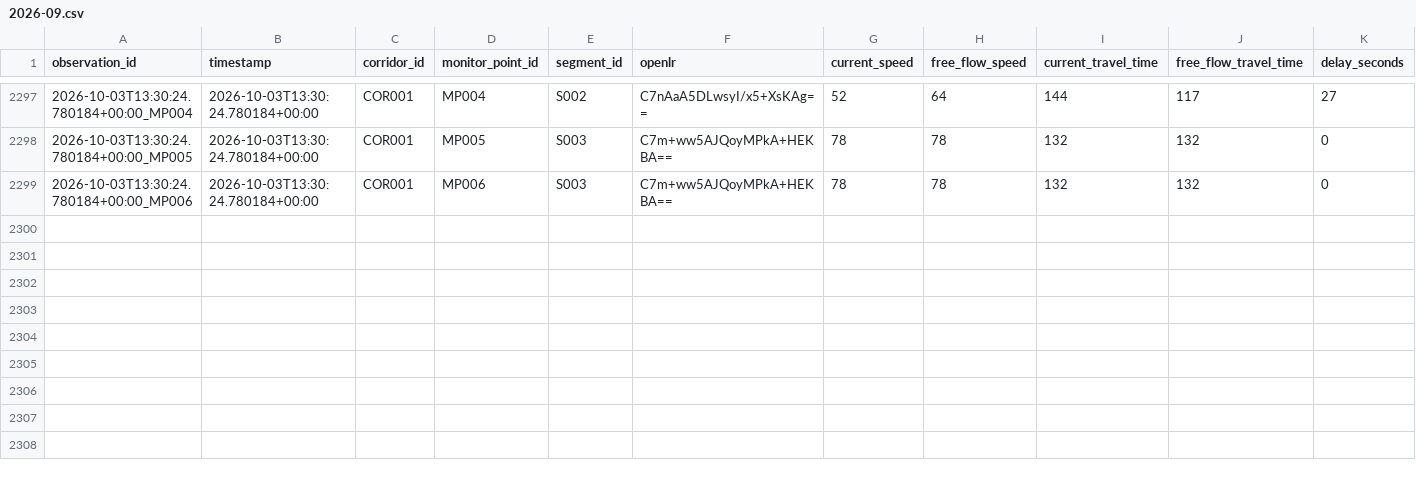
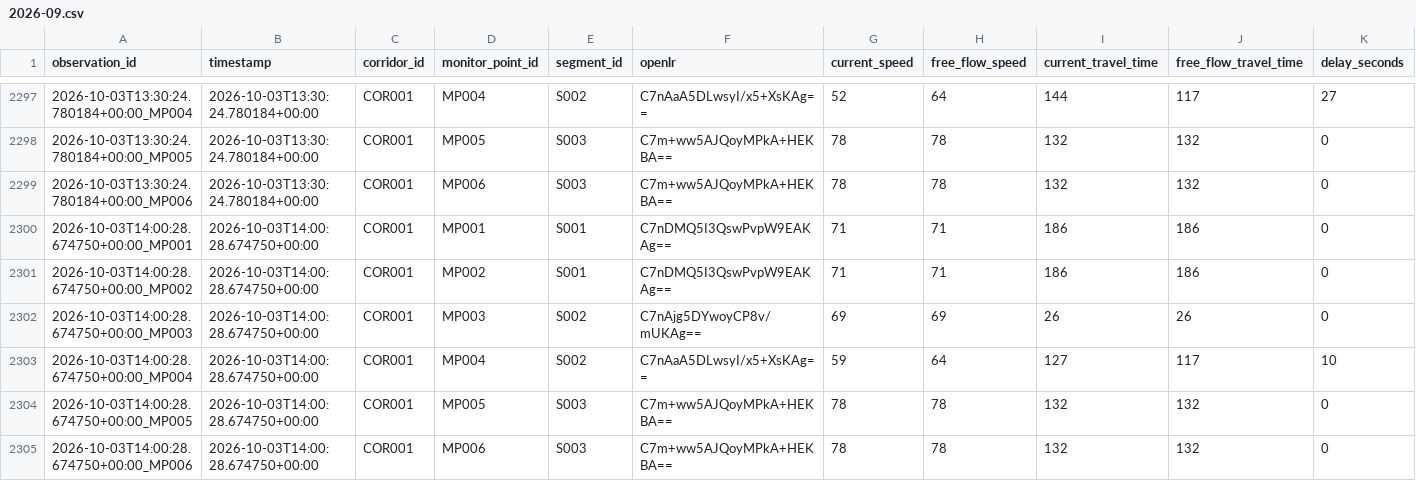
Before and after one commit to Git-Dante-22/Pachuca-Mobility, a CSV file: data/silver/traffic/2026-09.csv, drawn as a sheet; only a part is shown, gaps mark what is left out; rows hold the shown columns only; the diff names each change by its address in the sheet, - before the commit and + after, or states it on an @@ line.

```diff
--- a/data/silver/traffic/2026-09.csv
+++ b/data/silver/traffic/2026-09.csv
+row 2300: 2026-10-03T14:00:28.674750+00:00_MP001 | 2026-10-03T14:00:28.674750+00:00 | COR001 | MP001 | S001 | C7nDMQ5I3QswPvpW9EAKAg== | 71 | 71 | 186 | 186 | 0
+row 2301: 2026-10-03T14:00:28.674750+00:00_MP002 | 2026-10-03T14:00:28.674750+00:00 | COR001 | MP002 | S001 | C7nDMQ5I3QswPvpW9EAKAg== | 71 | 71 | 186 | 186 | 0
+row 2302: 2026-10-03T14:00:28.674750+00:00_MP003 | 2026-10-03T14:00:28.674750+00:00 | COR001 | MP003 | S002 | C7nAjg5DYwoyCP8v/mUKAg== | 69 | 69 | 26 | 26 | 0
+row 2303: 2026-10-03T14:00:28.674750+00:00_MP004 | 2026-10-03T14:00:28.674750+00:00 | COR001 | MP004 | S002 | C7nAaA5DLwsyI/x5+XsKAg== | 59 | 64 | 127 | 117 | 10
+row 2304: 2026-10-03T14:00:28.674750+00:00_MP005 | 2026-10-03T14:00:28.674750+00:00 | COR001 | MP005 | S003 | C7m+ww5AJQoyMPkA+HEKBA== | 78 | 78 | 132 | 132 | 0
+row 2305: 2026-10-03T14:00:28.674750+00:00_MP006 | 2026-10-03T14:00:28.674750+00:00 | COR001 | MP006 | S003 | C7m+ww5AJQoyMPkA+HEKBA== | 78 | 78 | 132 | 132 | 0
```
Also changed, not shown: data/gold/traffic/gold_traffic_30min_monitor.csv, data/gold/traffic/gold_traffic_30min_segment.csv.
